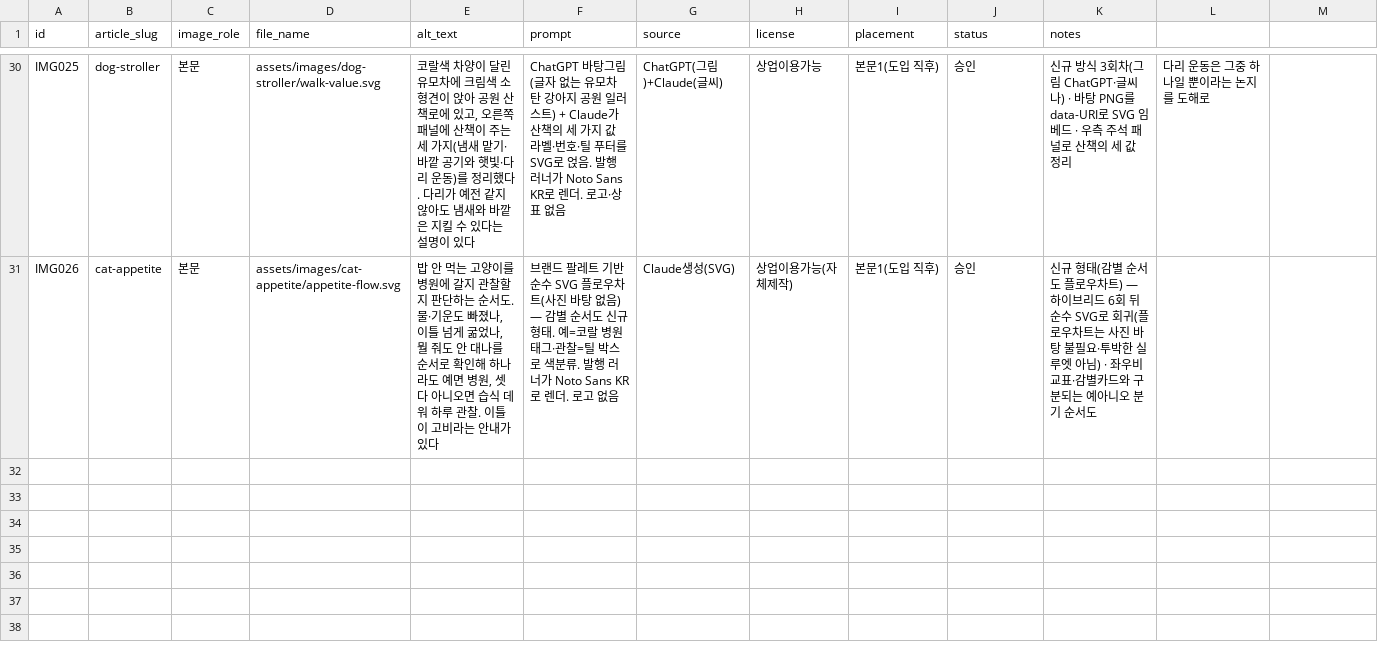
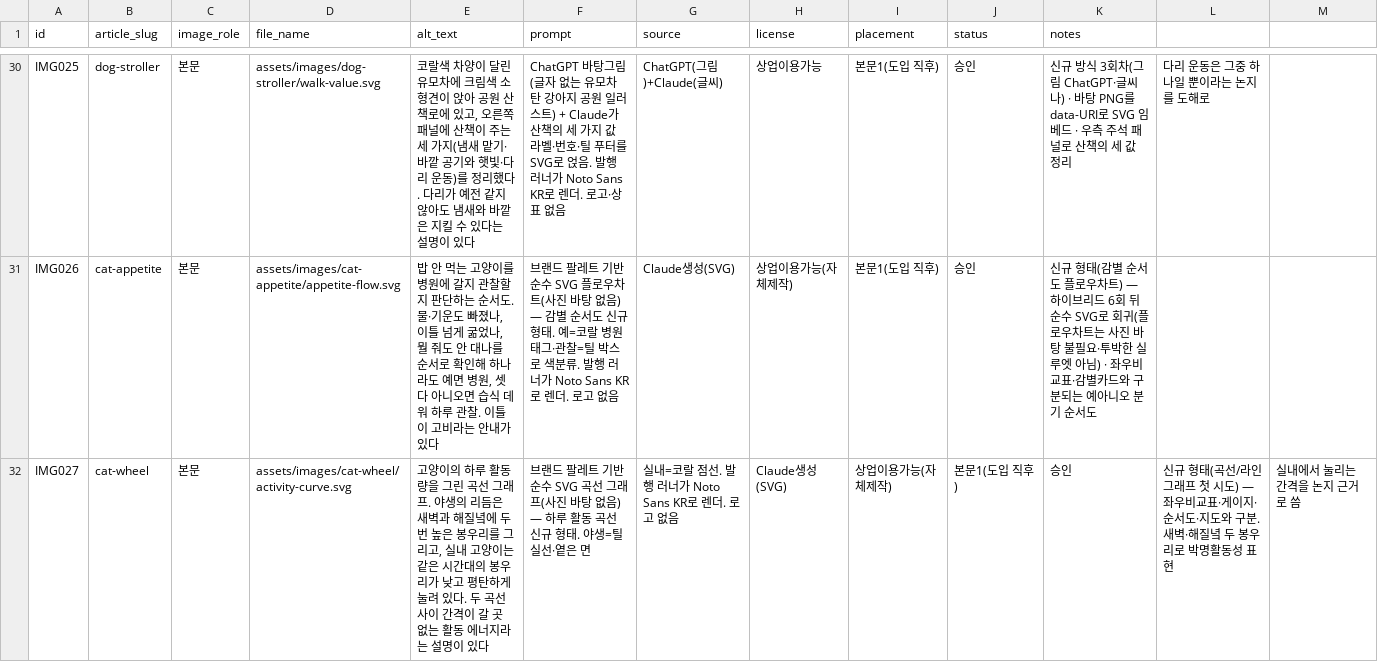
Before and after one commit to leejaemin18/blog-monetization, a CSV file: data/image_ledger.csv, drawn as a sheet; only a part is shown, gaps mark what is left out; the diff names each change by its address in the sheet, - before the commit and + after, or states it on an @@ line.

```diff
--- a/data/image_ledger.csv
+++ b/data/image_ledger.csv
+row 32: IMG027 | cat-wheel | 본문 | assets/images/cat-wheel/activity-curve.svg | 고양이의 하루 활동량을 그린 곡선 그래프. 야생의 리듬은 새벽과 해질녘에 두 번 높은 봉우리를 그리고, 실내 고양이는 같은 시간대의 봉우리가 낮고 평탄하게 눌려 있다. 두 곡선 사이 간격이 갈 곳 없는 활동 에너지라는 설명이 있다 | 브랜드 팔레트 기반 순수 SVG 곡선 그래프(사진 바탕 없음) — 하루 활동 곡선 신규 형태. 야생=틸 실선·옅은 면 | 실내=코랄 점선. 발행 러너가 Noto Sans KR로 렌더. 로고 없음 | Claude생성(SVG) | 상업이용가능(자체제작) | 본문1(도입 직후) | 승인 | 신규 형태(곡선/라인 그래프 첫 시도) — 좌우비교표·게이지·순서도·지도와 구분. 새벽·해질녘 두 봉우리로 박명활동성 표현 | 실내에서 눌리는 간격을 논지 근거로 씀
```
Also changed, not shown: data/content_ledger.csv, 6 other files.
